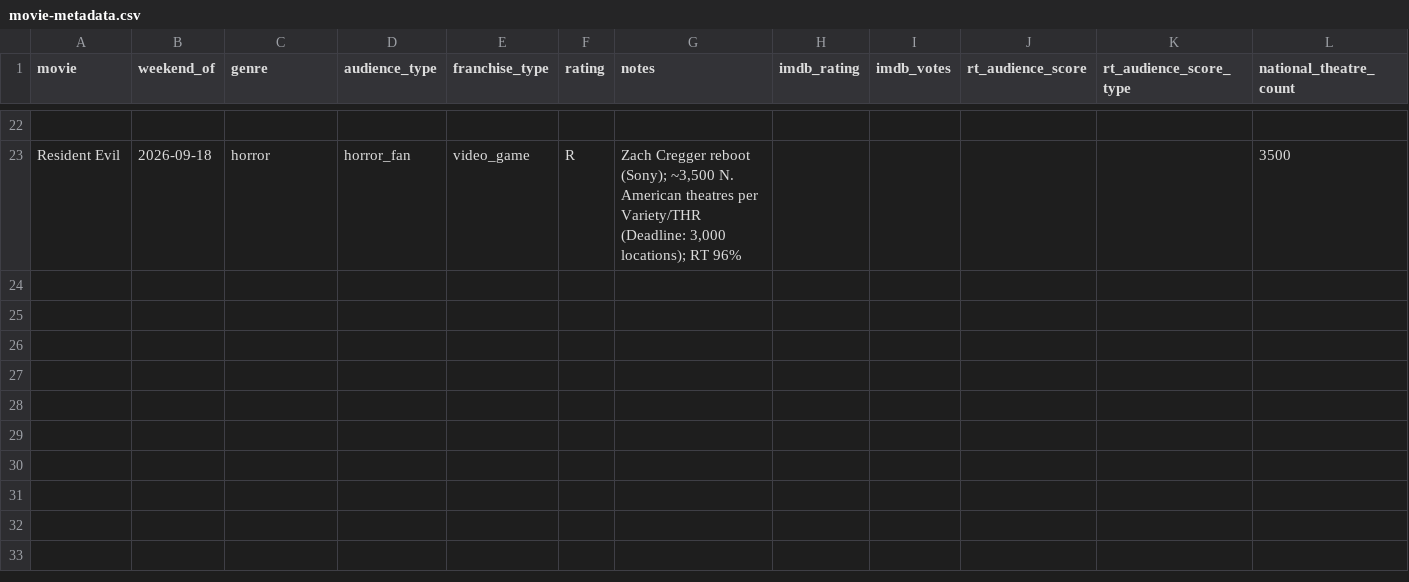
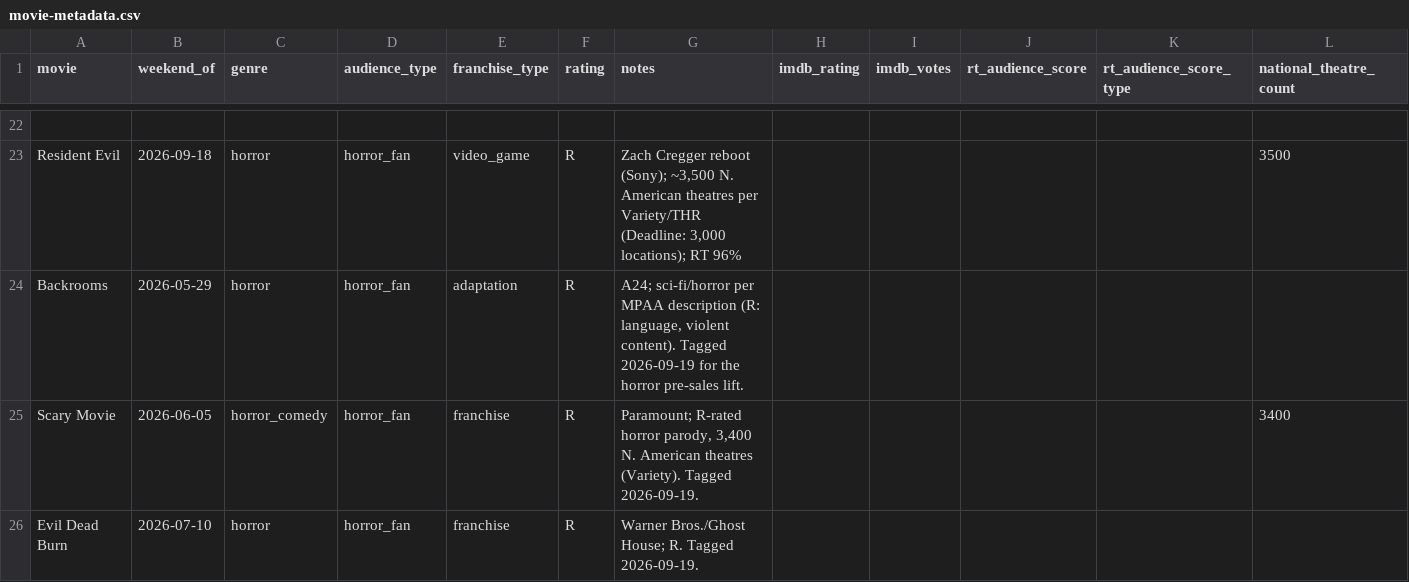
Before and after one commit to arnauddg27-svg/Theatres, a CSV file: box-office-tracker/data/movie-metadata.csv, drawn as a sheet; only a part is shown, gaps mark what is left out; rows hold the shown columns only; the diff names each change by its address in the sheet, - before the commit and + after, or states it on an @@ line.

```diff
--- a/box-office-tracker/data/movie-metadata.csv
+++ b/box-office-tracker/data/movie-metadata.csv
+row 24: Backrooms | 2026-05-29 | horror | horror_fan | adaptation | R | A24; sci-fi/horror per MPAA description (R: language, violent content). Tagged 2026-09-19 for the horror pre-sales lift.
+row 25: Scary Movie | 2026-06-05 | horror_comedy | horror_fan | franchise | R | Paramount; R-rated horror parody, 3,400 N. American theatres (Variety). Tagged 2026-09-19. |  |  |  |  | 3400
+row 26: Evil Dead Burn | 2026-07-10 | horror | horror_fan | franchise | R | Warner Bros./Ghost House; R. Tagged 2026-09-19.
```
Also changed, not shown: 2 other files.
